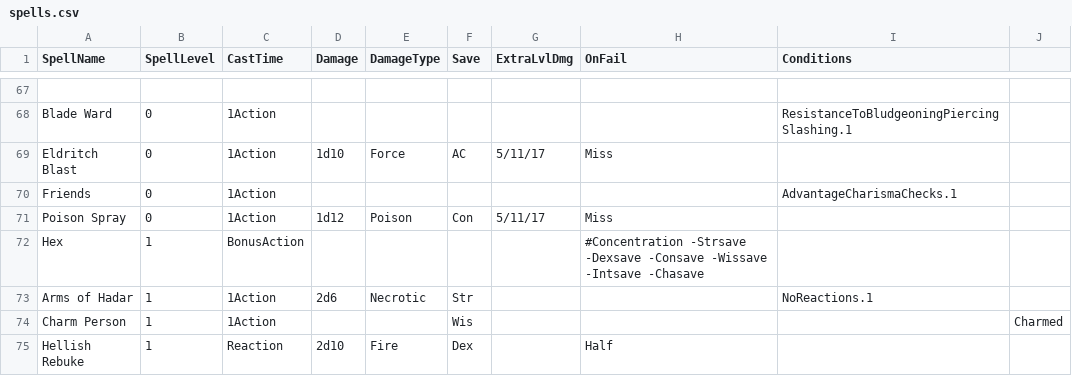
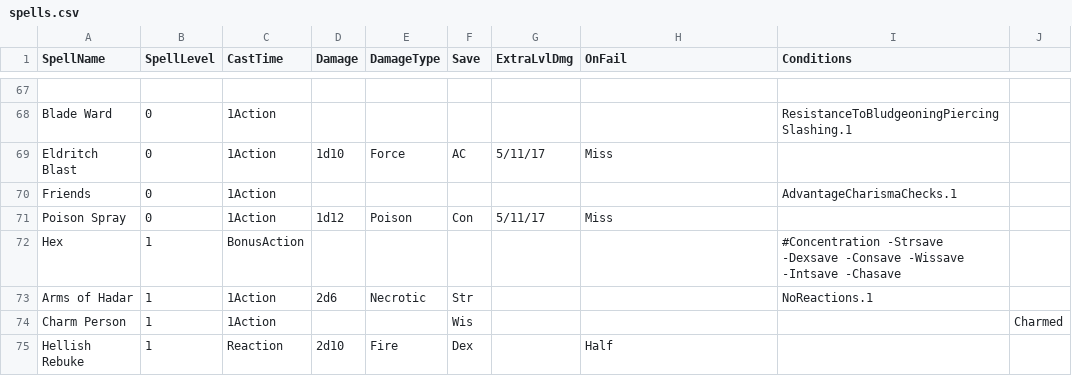
Before and after one commit to InternetRat18/YasuoWebsite, a CSV file: spells.csv, drawn as a sheet; only a part is shown, gaps mark what is left out.

Commit message:
Update spells.csv

```diff
--- a/spells.csv
+++ b/spells.csv
@@ -71,3 +71,3 @@ Friends,0,1Action,,,,,,AdvantageCharismaChecks.1
 Poison Spray,0,1Action,1d12,Poison,Con,5/11/17,Miss,
-Hex,1,BonusAction,,,,,#Concentration -Strsave -Dexsave -Consave -Wissave -Intsave -Chasave
+Hex,1,BonusAction,,,,,,#Concentration -Strsave -Dexsave -Consave -Wissave -Intsave -Chasave
 Arms of Hadar,1,1Action,2d6,Necrotic,Str,,,NoReactions.1
```
